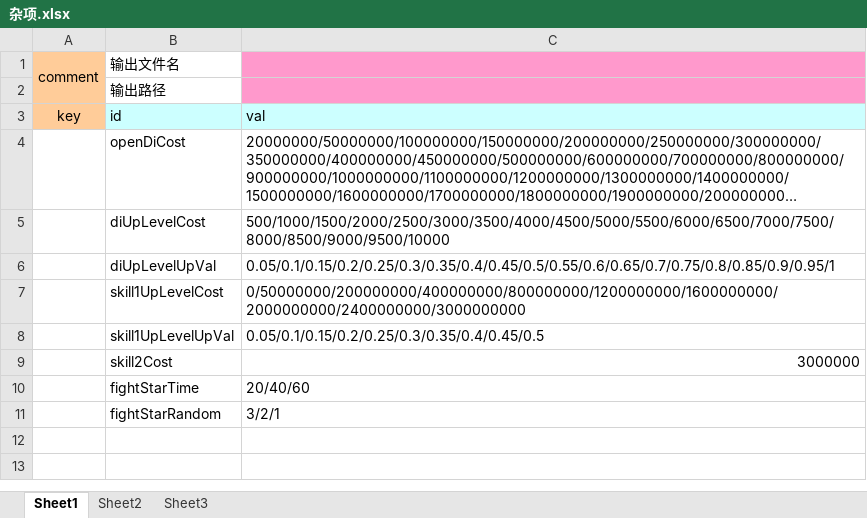
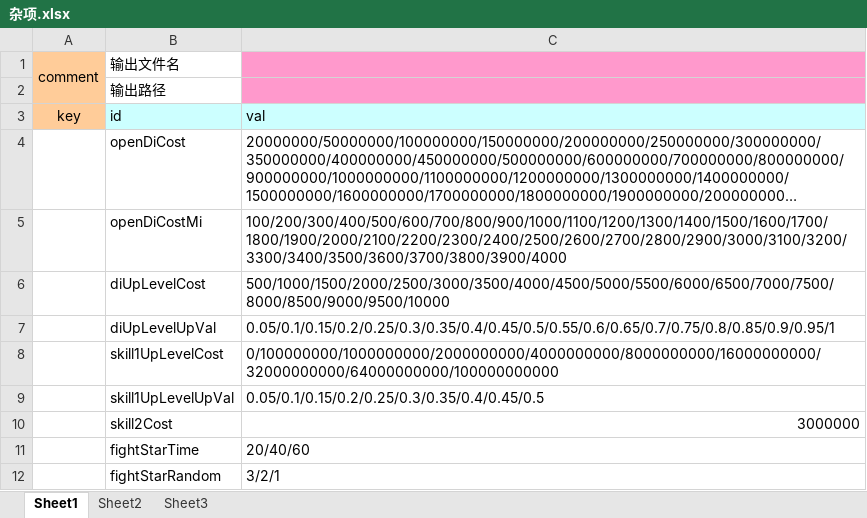
Before and after one commit to nsnwz/youjiang_svr, an Excel workbook: config/data/杂项.xlsx, sheet Sheet1, drawn as a sheet; long unchanged cells end in …; values as stored, in another font and other column widths than the file's, no borders; addresses are those after the commit; the diff names each change by its address in the sheet, - before the commit and + after, or states it on an @@ line.

```diff
--- a/config/data/杂项.xlsx (sheet Sheet1)
+++ b/config/data/杂项.xlsx (sheet Sheet1)
+row 5:  | openDiCostMi | 100/200/300/400/500/600/700/800/900/1000/1100/1200/1300/1400/1500/1600/1700/1800/1900/2000/2100/2200/2300/2400/2500/2600/2700/2800/2900/3000/3100/3200/3300/3400/3500/3600/3700/3800/3900/4000
-C8: 0/50000000/200000000/400000000/800000000/1200000000/1600000000/2000000000/2400000000/3000000000
+C8: 0/100000000/1000000000/2000000000/4000000000/8000000000/16000000000/32000000000/64000000000/100000000000
```
Also changed, not shown: config/data/任务成就.xlsx, config/data/剧情战斗配置.xlsx, 13 other files.
